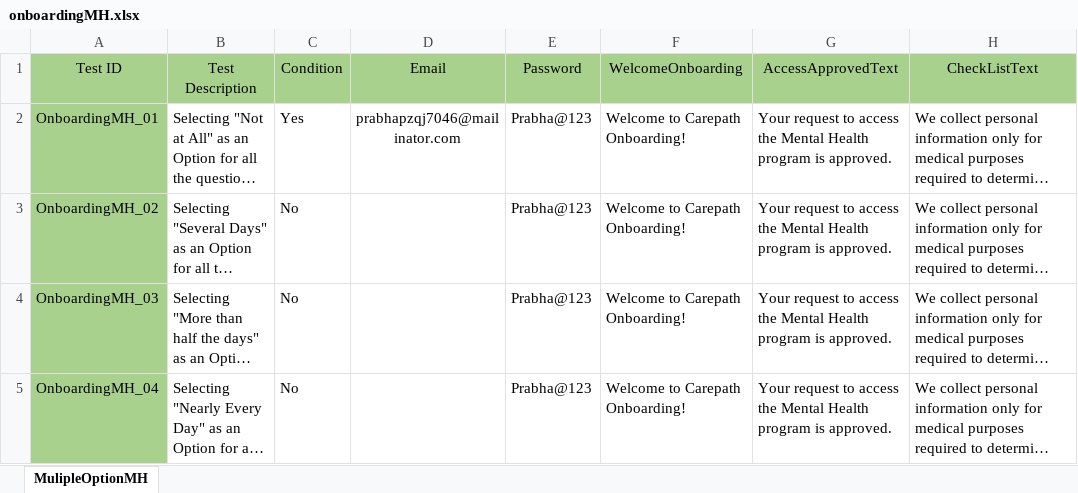
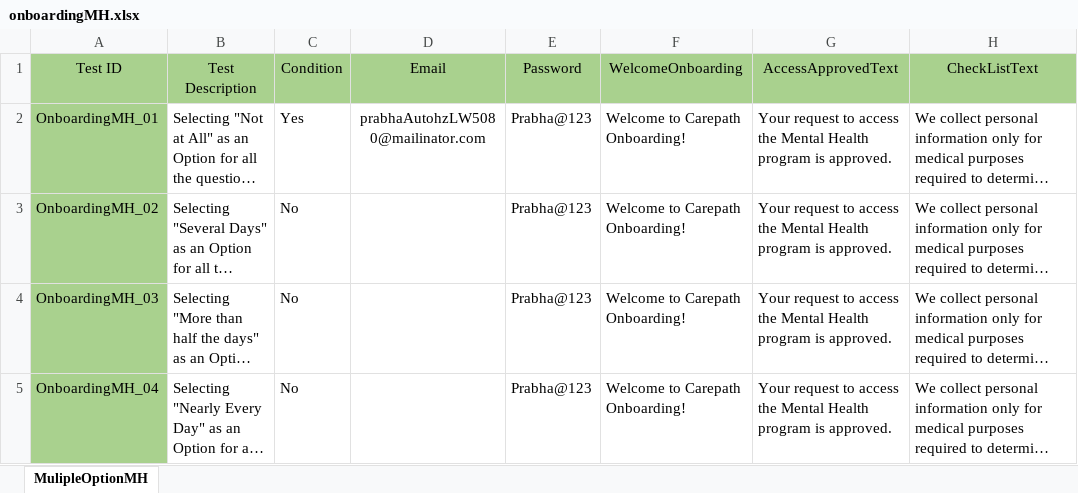
Before and after one commit to Balaji01234/Carepath-Mobile-Automation, an Excel workbook: dataFiles/onboarding/onboardingMH.xlsx, sheet MulipleOptionMH, drawn as a sheet; only a part is shown; long unchanged cells end in …; values as stored, in another font and other column widths than the file's, no borders; the diff names each change by its address in the sheet, - before the commit and + after, or states it on an @@ line.

```diff
--- a/dataFiles/onboarding/onboardingMH.xlsx (sheet MulipleOptionMH)
+++ b/dataFiles/onboarding/onboardingMH.xlsx (sheet MulipleOptionMH)
-D2 (Email): prabhapzqj7046@mailinator.com
+D2 (Email): prabhaAutohzLW5080@mailinator.com
```
Also changed, not shown: dataFiles/MindZoneLessons/Lessons.xlsx, dataFiles/config.xlsx, 15 other files.
